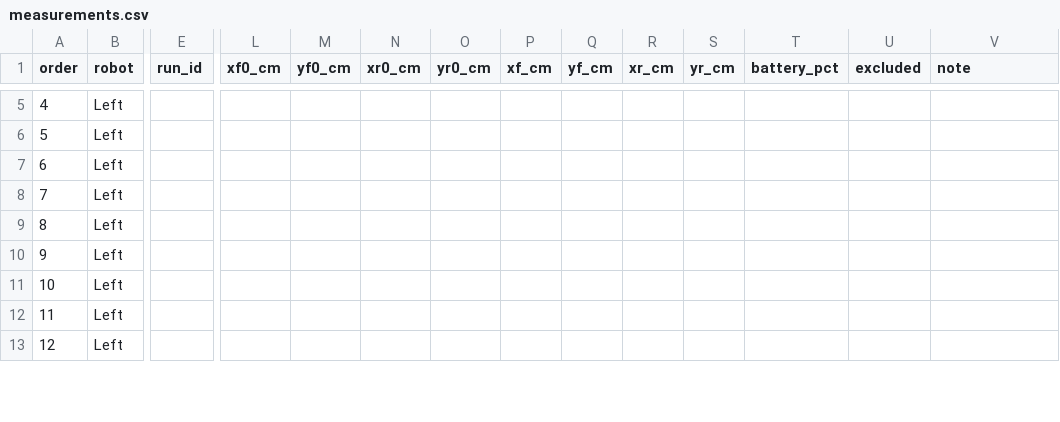
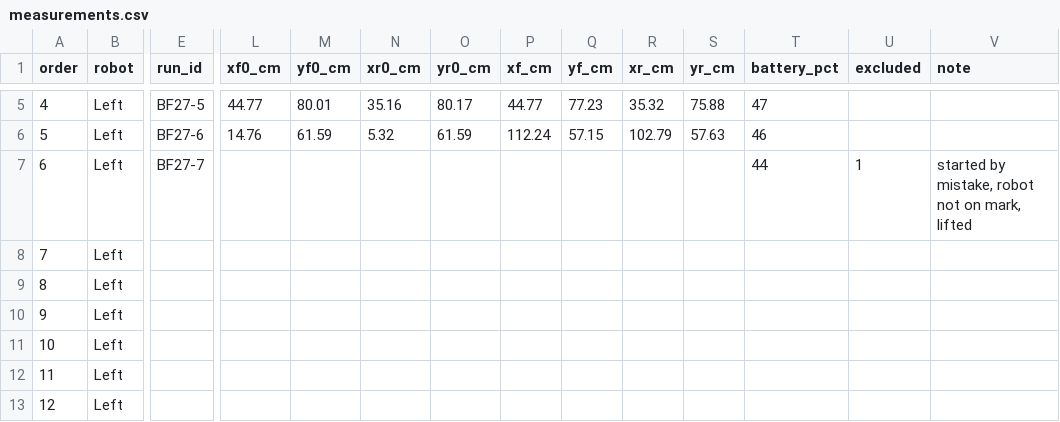
Before and after one commit to nfmaxfield-cmd/alvik-fleet-capstone, a CSV file: docs/experiments/E01-baseline-dataset/data/measurements.csv, drawn as a sheet; only a part is shown, gaps mark what is left out; the diff covers the shown part only; the diff names each change by its address in the sheet, - before the commit and + after, or states it on an @@ line.

```diff
--- a/docs/experiments/E01-baseline-dataset/data/measurements.csv
+++ b/docs/experiments/E01-baseline-dataset/data/measurements.csv
-E5 (run_id): (empty)
+E5 (run_id): BF27-5
-L5 (xf0_cm): (empty)
+L5 (xf0_cm): 44.77
-M5 (yf0_cm): (empty)
+M5 (yf0_cm): 80.01
-N5 (xr0_cm): (empty)
+N5 (xr0_cm): 35.16
-O5 (yr0_cm): (empty)
+O5 (yr0_cm): 80.17
-P5 (xf_cm): (empty)
+P5 (xf_cm): 44.77
-Q5 (yf_cm): (empty)
+Q5 (yf_cm): 77.23
-R5 (xr_cm): (empty)
+R5 (xr_cm): 35.32
-S5 (yr_cm): (empty)
+S5 (yr_cm): 75.88
-T5 (battery_pct): (empty)
+T5 (battery_pct): 47
-E6 (run_id): (empty)
+E6 (run_id): BF27-6
-L6 (xf0_cm): (empty)
+L6 (xf0_cm): 14.76
-M6 (yf0_cm): (empty)
+M6 (yf0_cm): 61.59
-N6 (xr0_cm): (empty)
+N6 (xr0_cm): 5.32
-O6 (yr0_cm): (empty)
+O6 (yr0_cm): 61.59
-P6 (xf_cm): (empty)
+P6 (xf_cm): 112.24
-Q6 (yf_cm): (empty)
+Q6 (yf_cm): 57.15
-R6 (xr_cm): (empty)
+R6 (xr_cm): 102.79
-S6 (yr_cm): (empty)
+S6 (yr_cm): 57.63
-T6 (battery_pct): (empty)
+T6 (battery_pct): 46
-E7 (run_id): (empty)
+E7 (run_id): BF27-7
-T7 (battery_pct): (empty)
+T7 (battery_pct): 44
-U7 (excluded): (empty)
+U7 (excluded): 1
-V7 (note): (empty)
+V7 (note): started by mistake, robot not on mark, lifted
```
Also changed, not shown: 50 edited cells elsewhere in this file, docs/experiments/E00-measurement-check/data/measurements.csv, docs/experiments/E00b-nudge-check/data/measurements.csv, 3 other files.
